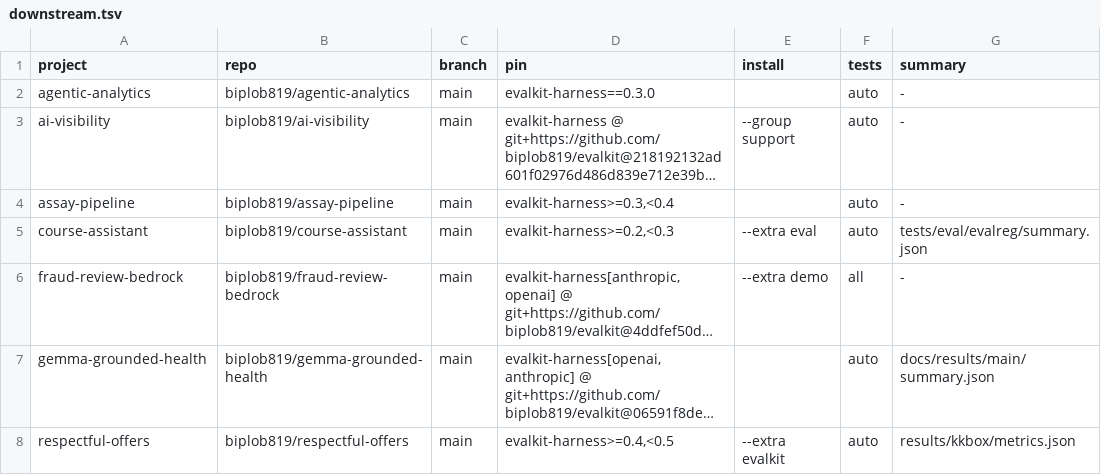
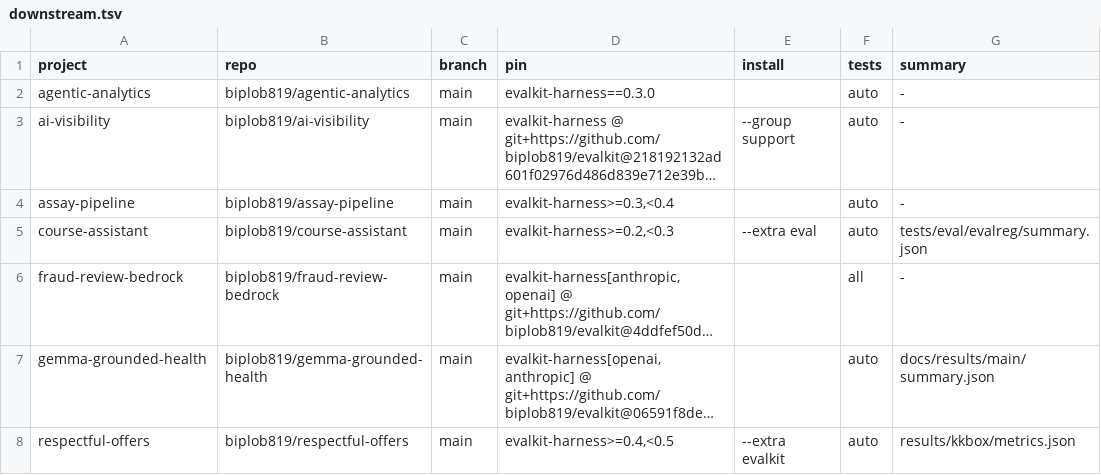
Before and after one commit to biplob819/evalkit, a TSV file: docs/downstream.tsv, drawn as a sheet; only a part is shown; long unchanged cells end in …; the diff names each change by its address in the sheet, - before the commit and + after, or states it on an @@ line.

```diff
--- a/docs/downstream.tsv
+++ b/docs/downstream.tsv
-E6 (install): --extra demo
+E6 (install): (empty)
```
Also changed, not shown: 2 other files.
